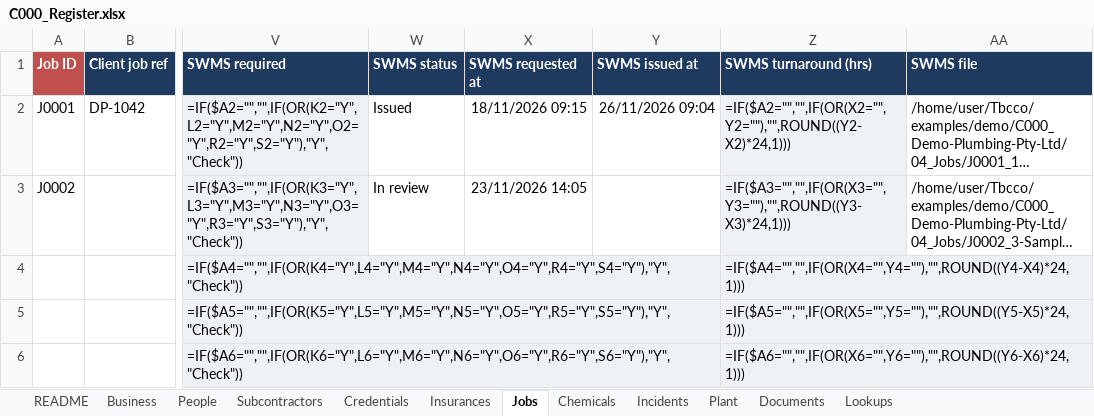
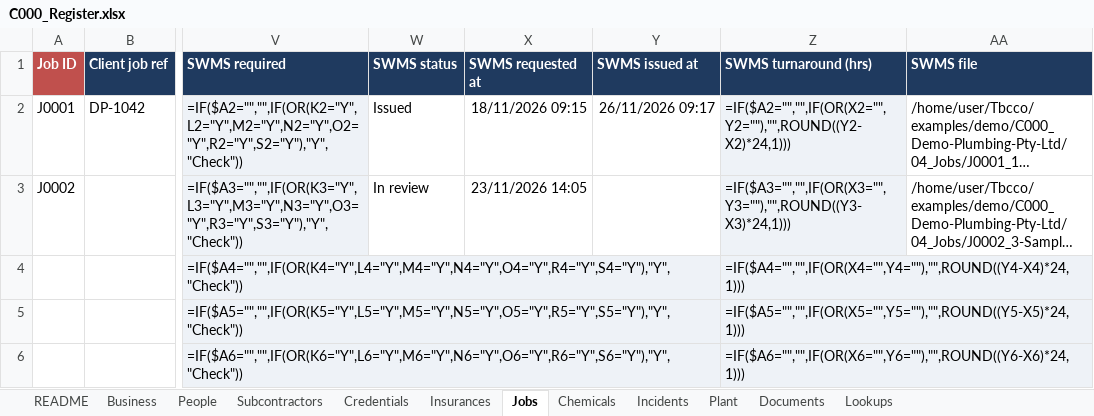
Before and after one commit to dailydrivermail-lang/Tbcco, an Excel workbook: examples/demo/C000_Demo-Plumbing-Pty-Ltd/00_Register/C000_Register.xlsx, sheet Jobs, drawn as a sheet; only a part is shown, gaps mark what is left out; long unchanged cells end in …; values as stored, in another font and other column widths than the file's, no borders; formulas without a stored value are shown as written; the diff names each change by its address in the sheet, - before the commit and + after, or states it on an @@ line.

```diff
--- a/examples/demo/C000_Demo-Plumbing-Pty-Ltd/00_Register/C000_Register.xlsx (sheet Jobs)
+++ b/examples/demo/C000_Demo-Plumbing-Pty-Ltd/00_Register/C000_Register.xlsx (sheet Jobs)
-Y2 (SWMS issued at): 26/11/2026 09:04
+Y2 (SWMS issued at): 26/11/2026 09:17
```
Also changed, not shown: examples/demo/C000_Demo-Plumbing-Pty-Ltd/01_Intake_Inbox/Filled_People_and_Licences_Intake.xlsx, examples/demo/C000_Demo-Plumbing-Pty-Ltd/_outbox/2026-11-24/C000_REVIEW_2026-11-24.xlsx, 44 other files.
